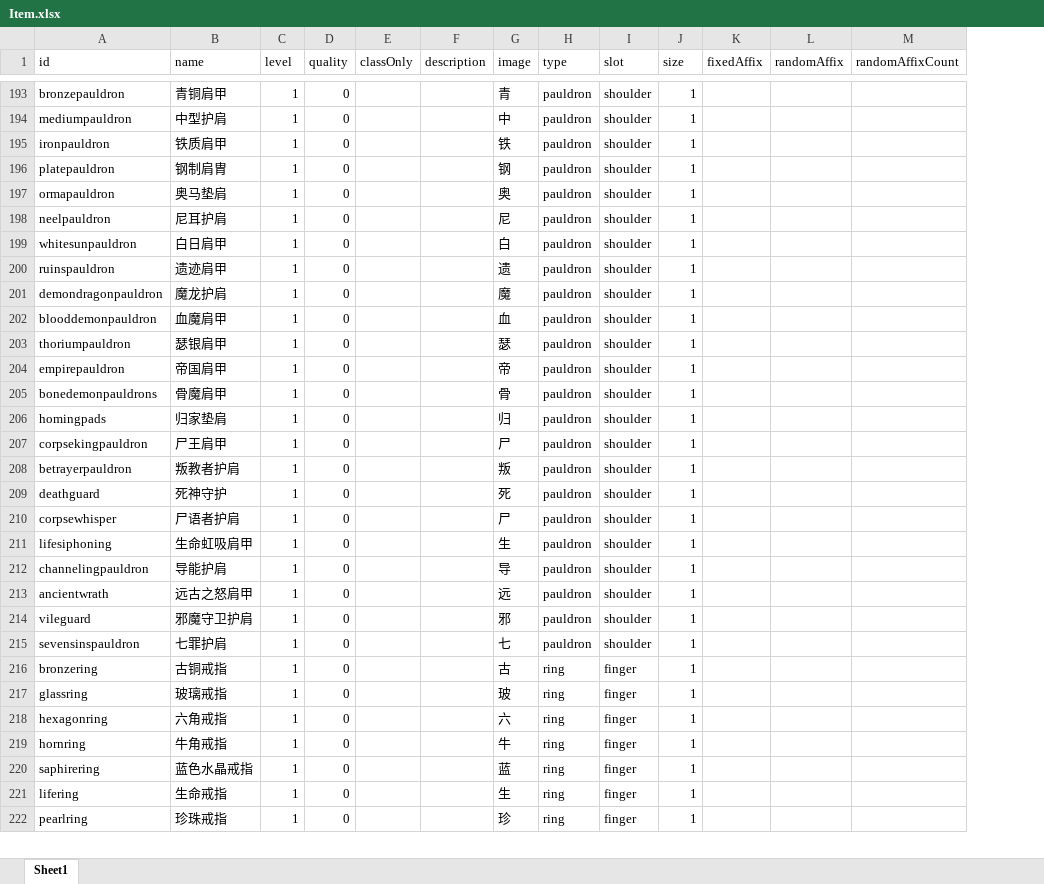
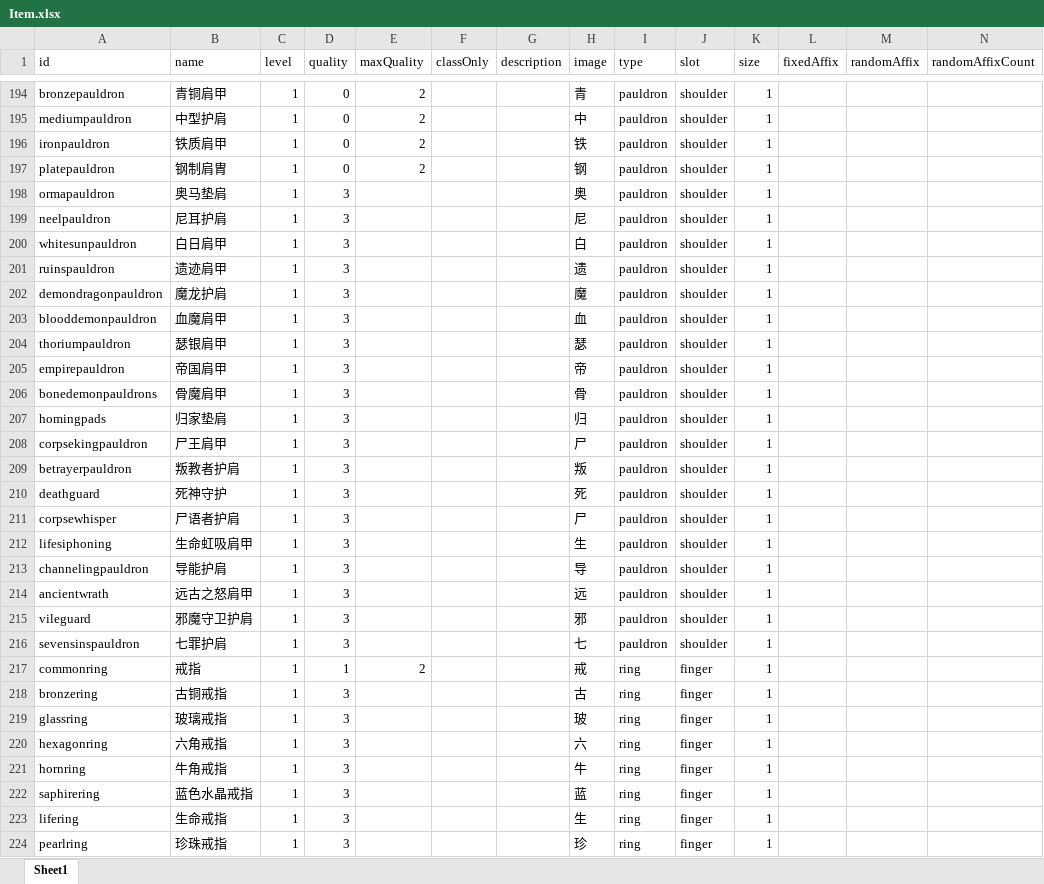
Before and after one commit to yatyricky/gvbasic-mir-remaster, an Excel workbook: configs/Item.xlsx, sheet Sheet1, drawn as a sheet; only a part is shown, gaps mark what is left out; values as stored, in another font and other column widths than the file's, no borders; conditional formats not drawn; addresses are those after the commit; rows hold the shown columns only; the diff covers the shown part only; the diff names each change by its address in the sheet, - before the commit and + after, or states it on an @@ line.

```diff
--- a/configs/Item.xlsx (sheet Sheet1)
+++ b/configs/Item.xlsx (sheet Sheet1)
+column E (maxQuality), rows 194-197: all 2
-D198:D216 (quality): 0
+D198:D216 (quality): 3
+row 217: commonring | 戒指 | 1 | 1 | 2 |  |  | 戒 | ring | finger | 1
-D218:D224 (quality): 0
+D218:D224 (quality): 3
```
Also changed, not shown: 2 added rows, 1 removed row and 218 edited cells elsewhere in this sheet, formulas that keep their value, configs/Affix.xlsx, 9 other files.
